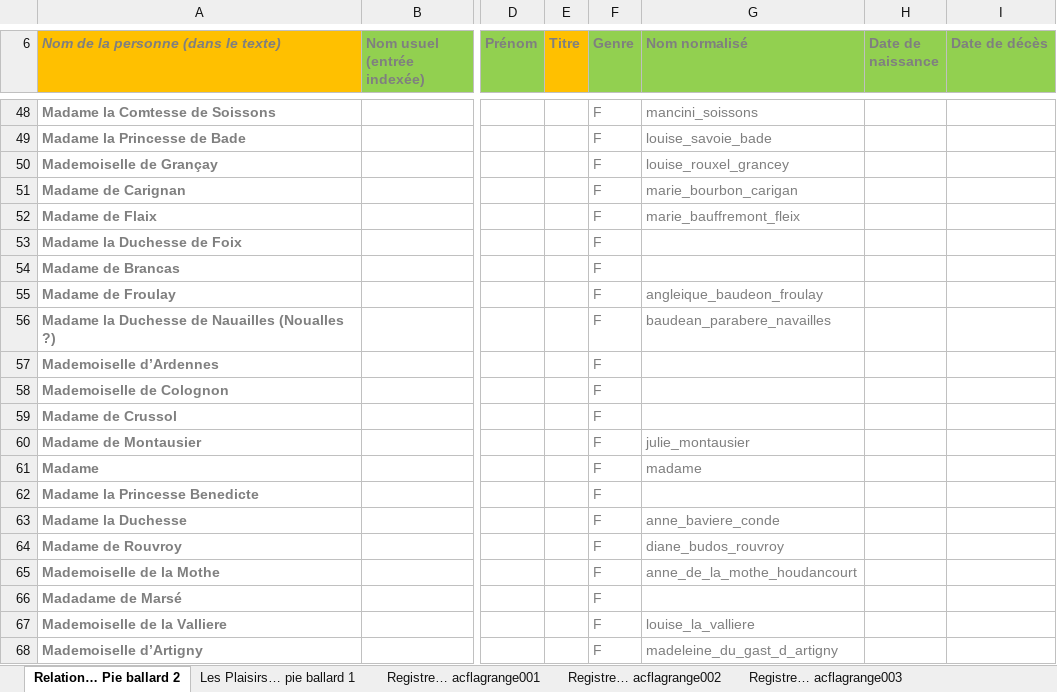
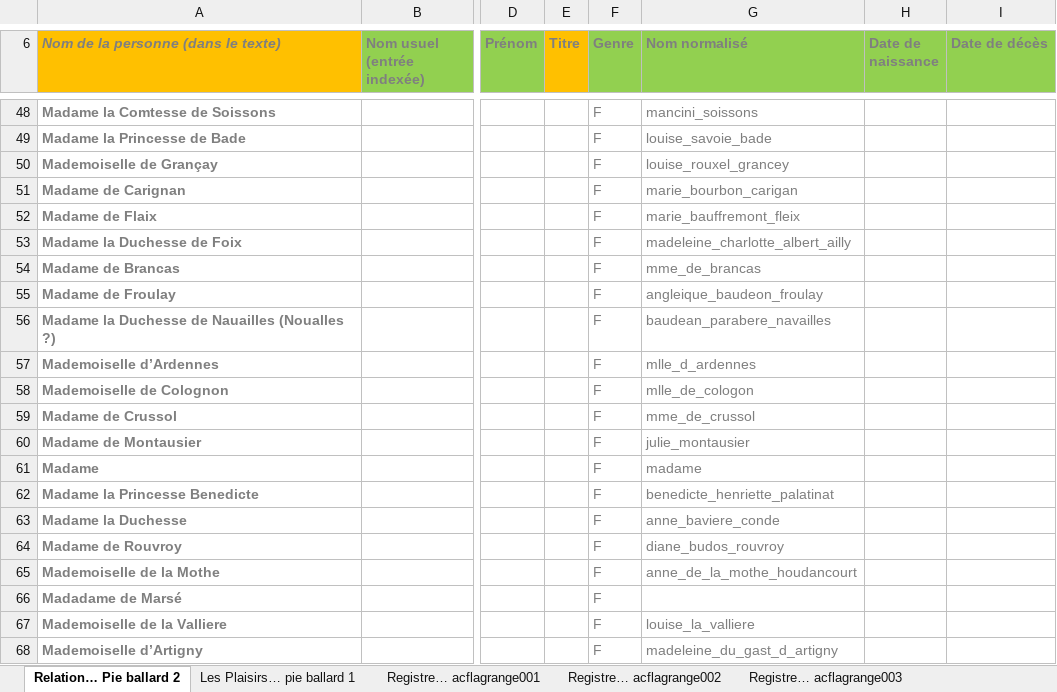
Before and after one commit to fetes17/merveilles17, an Excel workbook: index/Nominum.xlsx, sheet Relation… Pie ballard 2, drawn as a sheet; only a part is shown, gaps mark what is left out; values as stored, in another font and other column widths than the file's, no borders; table styles not drawn; the diff names each change by its address in the sheet, - before the commit and + after, or states it on an @@ line.

```diff
--- a/index/Nominum.xlsx (sheet Relation… Pie ballard 2)
+++ b/index/Nominum.xlsx (sheet Relation… Pie ballard 2)
-G53 (Nom normalisé): (empty)
+G53 (Nom normalisé): madeleine_charlotte_albert_ailly
-G54 (Nom normalisé): (empty)
+G54 (Nom normalisé): mme_de_brancas
-G57 (Nom normalisé): (empty)
+G57 (Nom normalisé): mlle_d_ardennes
-G58 (Nom normalisé): (empty)
+G58 (Nom normalisé): mlle_de_cologon
-G59 (Nom normalisé): (empty)
+G59 (Nom normalisé): mme_de_crussol
-G62 (Nom normalisé): (empty)
+G62 (Nom normalisé): benedicte_henriette_palatinat
```
Also changed, not shown: 1 other file.
